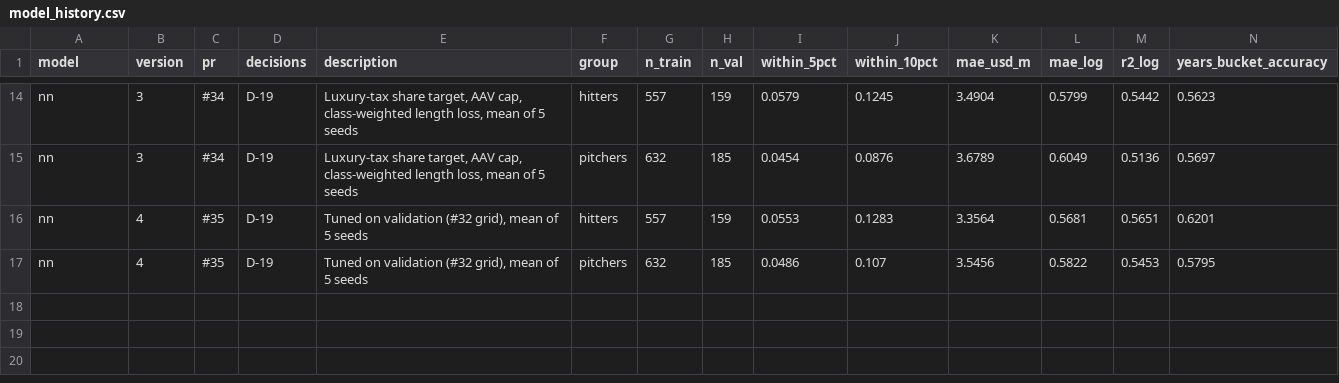
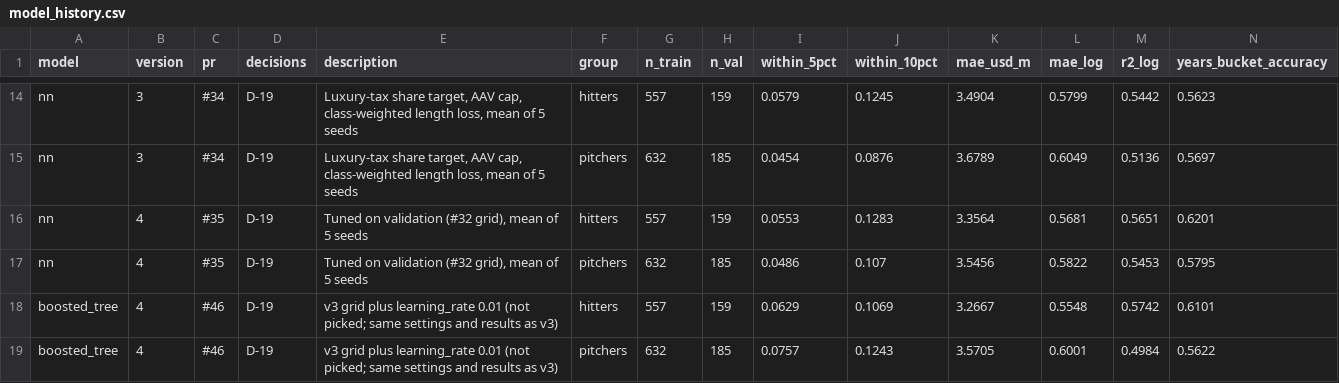
Before and after one commit to kylevogel/MLB-Contract-Predictor, a CSV file: results/model_history.csv, drawn as a sheet; only a part is shown, gaps mark what is left out; rows hold the shown columns only; the diff names each change by its address in the sheet, - before the commit and + after, or states it on an @@ line.

```diff
--- a/results/model_history.csv
+++ b/results/model_history.csv
+row 18: boosted_tree | 4 | #46 | D-19 | v3 grid plus learning_rate 0.01 (not picked; same settings and results as v3) | hitters | 557 | 159 | 0.0629 | 0.1069 | 3.2667 | 0.5548 | 0.5742 | 0.6101
+row 19: boosted_tree | 4 | #46 | D-19 | v3 grid plus learning_rate 0.01 (not picked; same settings and results as v3) | pitchers | 632 | 185 | 0.0757 | 0.1243 | 3.5705 | 0.6001 | 0.4984 | 0.5622
```
Also changed, not shown: 3 other files.
